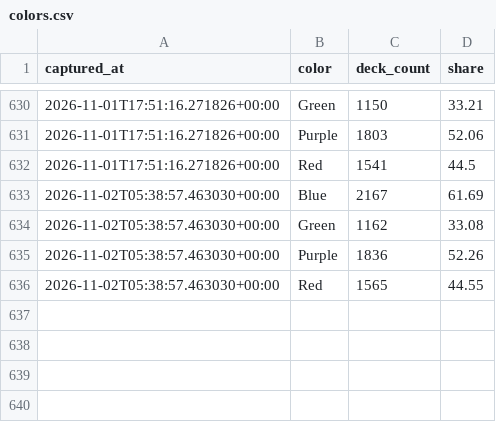
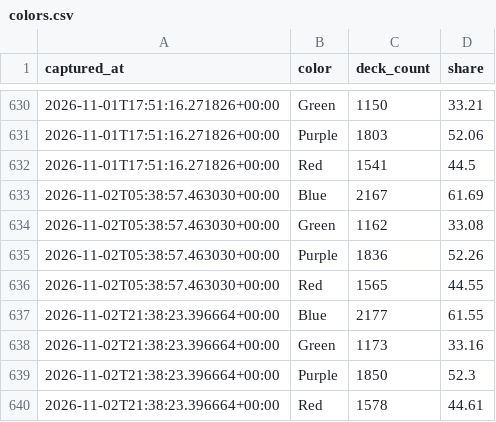
Before and after one commit to tantnlamma/PalworldTCGCache, a CSV file: history/colors.csv, drawn as a sheet; only a part is shown, gaps mark what is left out; the diff names each change by its address in the sheet, - before the commit and + after, or states it on an @@ line.

Commit message:
data: 12h snapshot 2026-11-02T21:38:23.396664+00:00

```diff
--- a/history/colors.csv
+++ b/history/colors.csv
+row 637: 2026-11-02T21:38:23.396664+00:00 | Blue | 2177 | 61.55
+row 638: 2026-11-02T21:38:23.396664+00:00 | Green | 1173 | 33.16
+row 639: 2026-11-02T21:38:23.396664+00:00 | Purple | 1850 | 52.3
+row 640: 2026-11-02T21:38:23.396664+00:00 | Red | 1578 | 44.61
```
Also changed, not shown: 10 other files.
